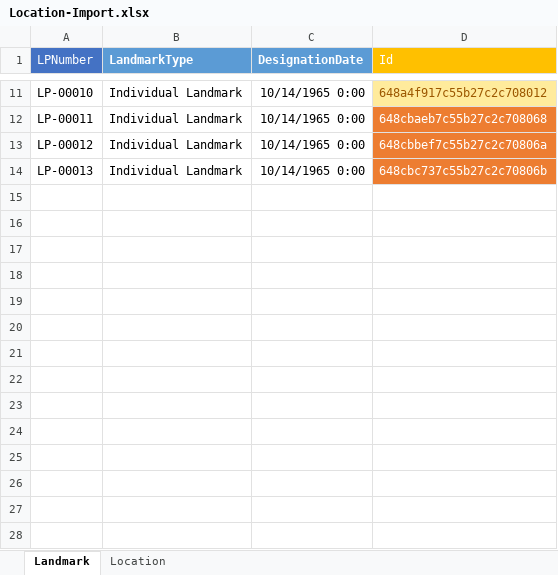
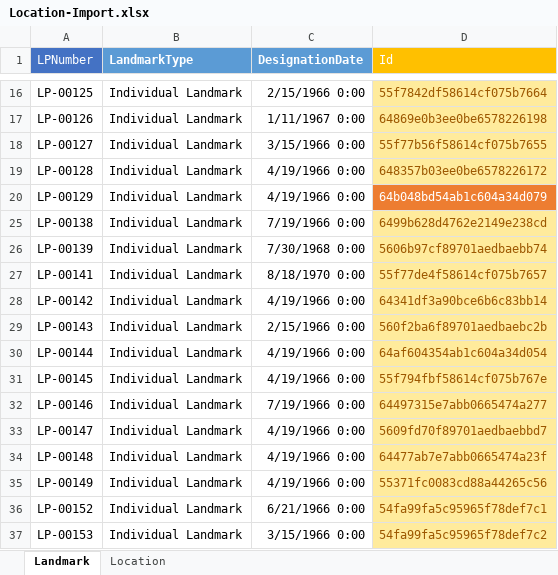
Before and after one commit to stuartshay/NavigatorGPT, an Excel workbook: data/raw/Location-Import.xlsx, sheet Landmark, drawn as a sheet; only a part is shown, gaps mark what is left out; values as stored, in another font and other column widths than the file's, no borders; addresses are those after the commit; the diff covers the shown part only; the diff names each change by its address in the sheet, - before the commit and + after, or states it on an @@ line.

```diff
--- a/data/raw/Location-Import.xlsx (sheet Landmark)
+++ b/data/raw/Location-Import.xlsx (sheet Landmark)
-A16 (LPNumber): LP-00010
+A16 (LPNumber): LP-00125
-C16 (DesignationDate): 10/14/1965 0:00
+C16 (DesignationDate): 2/15/1966 0:00
-D16 (Id): 648a4f917c55b27c2c708012
+D16 (Id): 55f7842df58614cf075b7664
-A17 (LPNumber): LP-00011
+A17 (LPNumber): LP-00126
-C17 (DesignationDate): 10/14/1965 0:00
+C17 (DesignationDate): 1/11/1967 0:00
-D17 (Id): 648cbaeb7c55b27c2c708068
+D17 (Id): 64869e0b3ee0be6578226198
@@ D17 fill: #ED7D31 → #FFEB9C, text colour: #FFFFFF → #9C5700 @@
+row 18: LP-00127 | Individual Landmark | 3/15/1966 0:00 | 55f77b56f58614cf075b7655
-A19 (LPNumber): LP-00012
+A19 (LPNumber): LP-00128
-C19 (DesignationDate): 10/14/1965 0:00
+C19 (DesignationDate): 4/19/1966 0:00
-D19 (Id): 648cbbef7c55b27c2c70806a
+D19 (Id): 648357b03ee0be6578226172
@@ D19 fill: #ED7D31 → #FFEB9C, text colour: #FFFFFF → #9C5700 @@
+row 20: LP-00129 | Individual Landmark | 4/19/1966 0:00 | 64b048bd54ab1c604a34d079
+row 25: LP-00138 | Individual Landmark | 7/19/1966 0:00 | 6499b628d4762e2149e238cd
+row 26: LP-00139 | Individual Landmark | 7/30/1968 0:00 | 5606b97cf89701aedbaebb74
+row 27: LP-00141 | Individual Landmark | 8/18/1970 0:00 | 55f77de4f58614cf075b7657
+row 28: LP-00142 | Individual Landmark | 4/19/1966 0:00 | 64341df3a90bce6b6c83bb14
-A29 (LPNumber): LP-00013
+A29 (LPNumber): LP-00143
-C29 (DesignationDate): 10/14/1965 0:00
+C29 (DesignationDate): 2/15/1966 0:00
-D29 (Id): 648cbc737c55b27c2c70806b
+D29 (Id): 560f2ba6f89701aedbaebc2b
@@ D29 fill: #ED7D31 → #FFEB9C, text colour: #FFFFFF → #9C5700 @@
+row 30: LP-00144 | Individual Landmark | 4/19/1966 0:00 | 64af604354ab1c604a34d054
+row 31: LP-00145 | Individual Landmark | 4/19/1966 0:00 | 55f794fbf58614cf075b767e
+row 32: LP-00146 | Individual Landmark | 7/19/1966 0:00 | 64497315e7abb0665474a277
+row 33: LP-00147 | Individual Landmark | 4/19/1966 0:00 | 5609fd70f89701aedbaebbd7
+row 34: LP-00148 | Individual Landmark | 4/19/1966 0:00 | 64477ab7e7abb0665474a23f
+row 35: LP-00149 | Individual Landmark | 4/19/1966 0:00 | 55371fc0083cd88a44265c56
+row 36: LP-00152 | Individual Landmark | 6/21/1966 0:00 | 54fa99fa5c95965f78def7c1
+row 37: LP-00153 | Individual Landmark | 3/15/1966 0:00 | 54fa99fa5c95965f78def7c2
```
Also changed, not shown: 9 added rows, 1 removed row, 24 edited cells and cell formats elsewhere in this sheet, hidden cells, data/raw/Attractions.xlsx, 5 other files.
